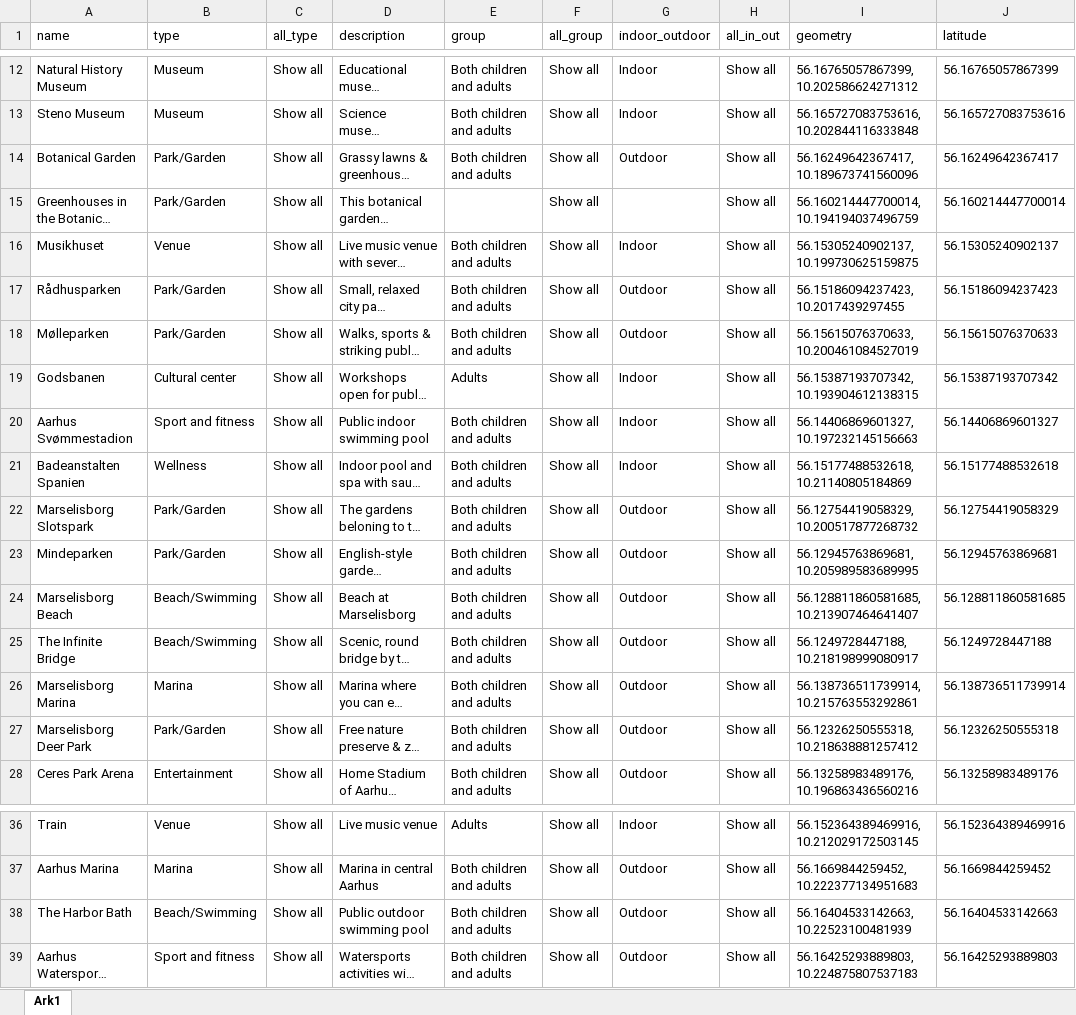
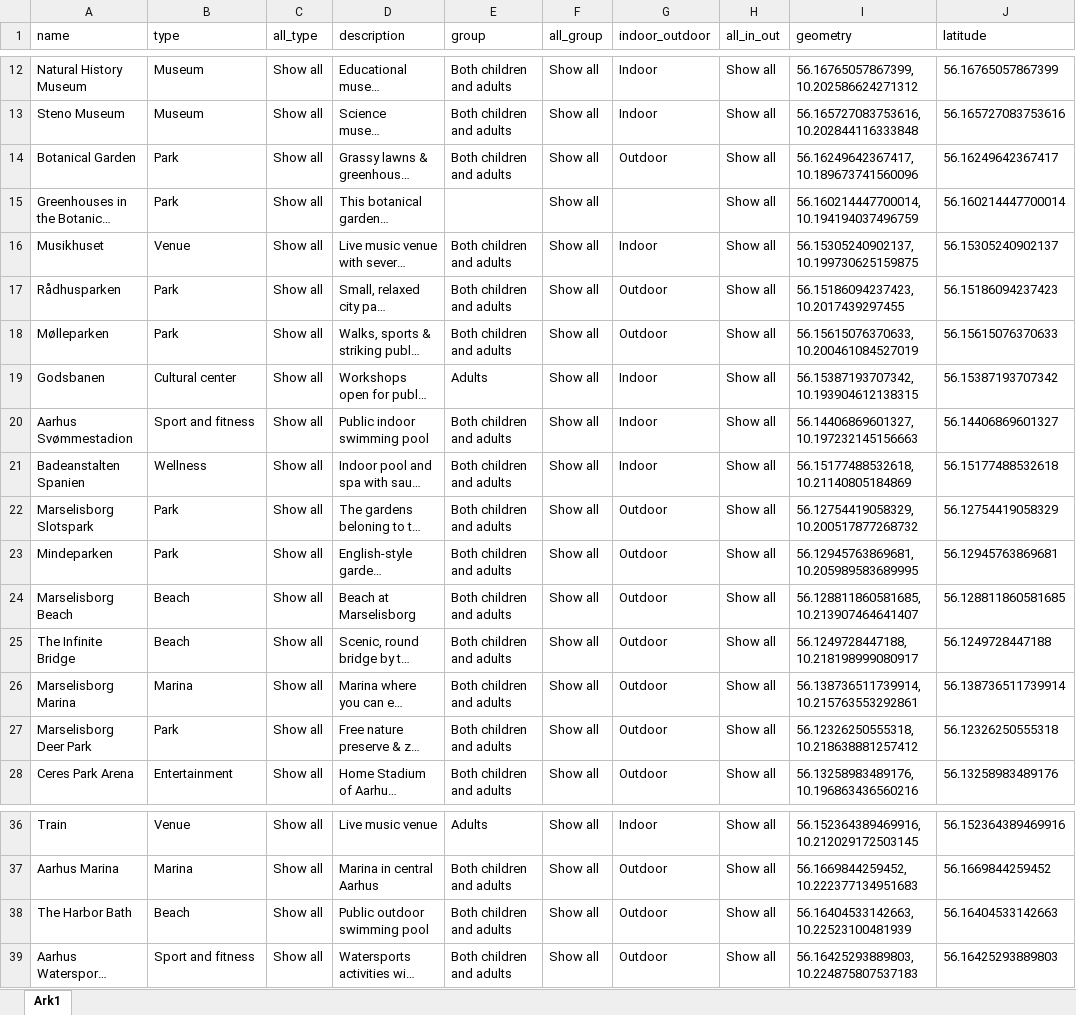
Before and after one commit to rikkeuldbaek/DiscoverAarhus, an Excel workbook: data/DiscoverAarhus.xlsx, sheet Ark1, drawn as a sheet; only a part is shown, gaps mark what is left out; long unchanged cells end in …; values as stored, in another font and other column widths than the file's, no borders; the diff names each change by its address in the sheet, - before the commit and + after, or states it on an @@ line.

Commit message:
new data

```diff
--- a/data/DiscoverAarhus.xlsx (sheet Ark1)
+++ b/data/DiscoverAarhus.xlsx (sheet Ark1)
-B14:B15 (type): Park/Garden
+B14:B15 (type): Park
-B17:B18 (type): Park/Garden
+B17:B18 (type): Park
-B22:B23 (type): Park/Garden
+B22:B23 (type): Park
-B24:B25 (type): Beach/Swimming
+B24:B25 (type): Beach
-B27 (type): Park/Garden
+B27 (type): Park
-B38 (type): Beach/Swimming
+B38 (type): Beach
```
